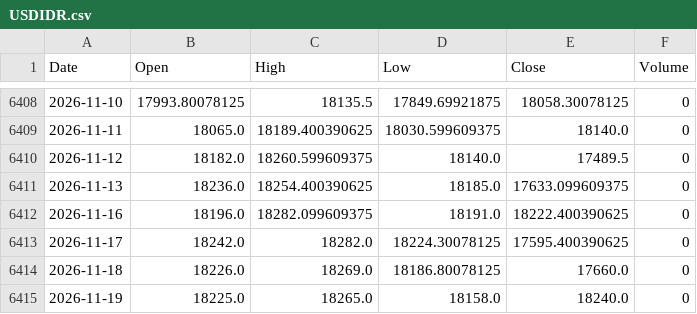
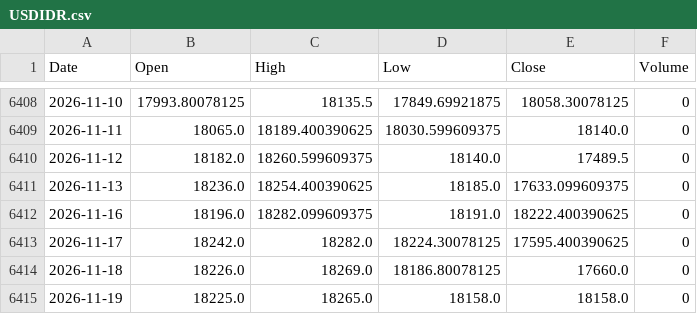
Before and after one commit to jurasoft26/pasar-modal-koh, a CSV file: data/USDIDR.csv, drawn as a sheet; only a part is shown, gaps mark what is left out.

```diff
--- a/data/USDIDR.csv
+++ b/data/USDIDR.csv
@@ -6414,2 +6414,2 @@ Date,Open,High,Low,Close,Volume
 2026-11-18,18226.0,18269.0,18186.80078125,17660.0,0
-2026-11-19,18225.0,18265.0,18158.0,18240.0,0
+2026-11-19,18225.0,18265.0,18158.0,18158.0,0
```
Also changed, not shown: data/EMAS_USD_OZ.csv, data/_indikator.csv, 2 other files.
